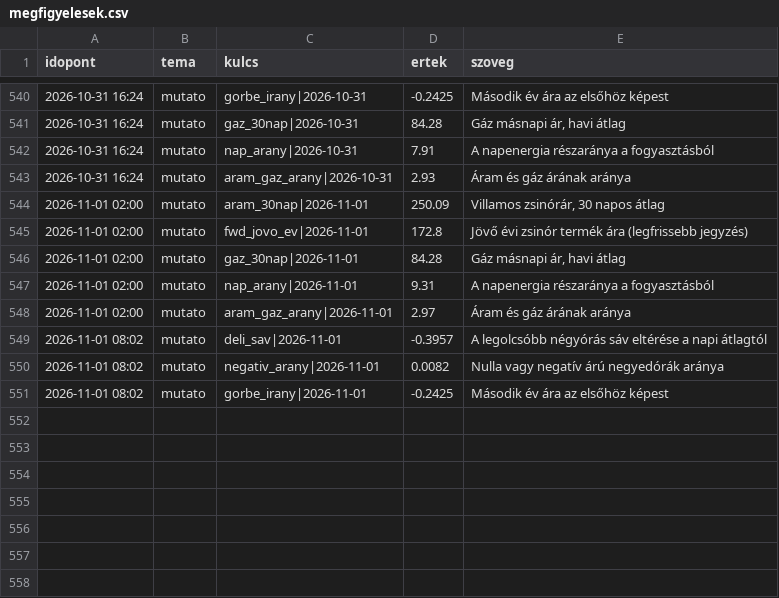
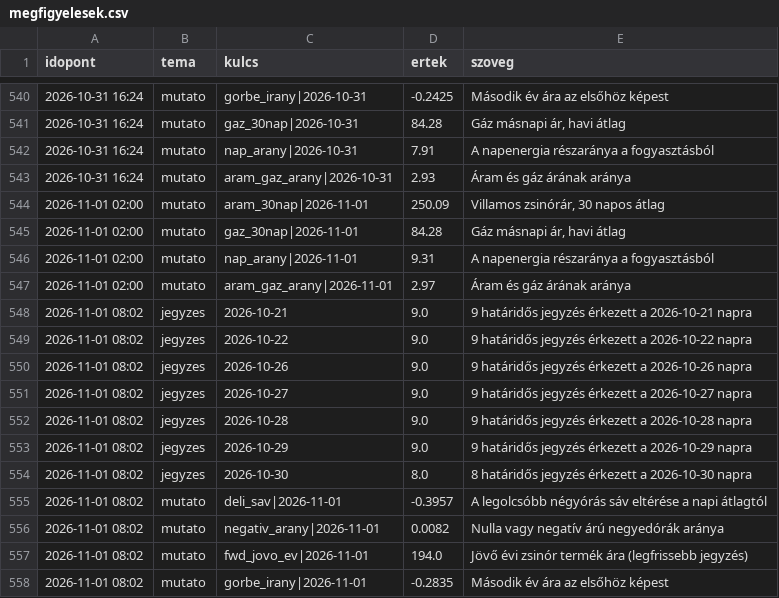
Before and after one commit to lostenergy/energiaar-figyelo, a CSV file: data/megfigyelesek.csv, drawn as a sheet; only a part is shown, gaps mark what is left out.

Commit message:
Adatfrissítés 2026-11-01 08:02

```diff
--- a/data/megfigyelesek.csv
+++ b/data/megfigyelesek.csv
@@ -544,3 +544,2 @@ idopont,tema,kulcs,ertek,szoveg
 2026-11-01 02:00,mutato,aram_30nap|2026-11-01,250.09,"Villamos zsinórár, 30 napos átlag"
-2026-11-01 02:00,mutato,fwd_jovo_ev|2026-11-01,172.8,Jövő évi zsinór termék ára (legfrissebb jegyzés)
 2026-11-01 02:00,mutato,gaz_30nap|2026-11-01,84.28,"Gáz másnapi ár, havi átlag"
@@ -548,4 +547,12 @@ idopont,tema,kulcs,ertek,szoveg
 2026-11-01 02:00,mutato,aram_gaz_arany|2026-11-01,2.97,Áram és gáz árának aránya
+2026-11-01 08:02,jegyzes,2026-10-21,9.0,9 határidős jegyzés érkezett a 2026-10-21 napra
+2026-11-01 08:02,jegyzes,2026-10-22,9.0,9 határidős jegyzés érkezett a 2026-10-22 napra
+2026-11-01 08:02,jegyzes,2026-10-26,9.0,9 határidős jegyzés érkezett a 2026-10-26 napra
+2026-11-01 08:02,jegyzes,2026-10-27,9.0,9 határidős jegyzés érkezett a 2026-10-27 napra
+2026-11-01 08:02,jegyzes,2026-10-28,9.0,9 határidős jegyzés érkezett a 2026-10-28 napra
+2026-11-01 08:02,jegyzes,2026-10-29,9.0,9 határidős jegyzés érkezett a 2026-10-29 napra
+2026-11-01 08:02,jegyzes,2026-10-30,8.0,8 határidős jegyzés érkezett a 2026-10-30 napra
 2026-11-01 08:02,mutato,deli_sav|2026-11-01,-0.3957,A legolcsóbb négyórás sáv eltérése a napi átlagtól
 2026-11-01 08:02,mutato,negativ_arany|2026-11-01,0.0082,Nulla vagy negatív árú negyedórák aránya
-2026-11-01 08:02,mutato,gorbe_irany|2026-11-01,-0.2425,Második év ára az elsőhöz képest
+2026-11-01 08:02,mutato,fwd_jovo_ev|2026-11-01,194.0,Jövő évi zsinór termék ára (legfrissebb jegyzés)
+2026-11-01 08:02,mutato,gorbe_irany|2026-11-01,-0.2835,Második év ára az elsőhöz képest
```
